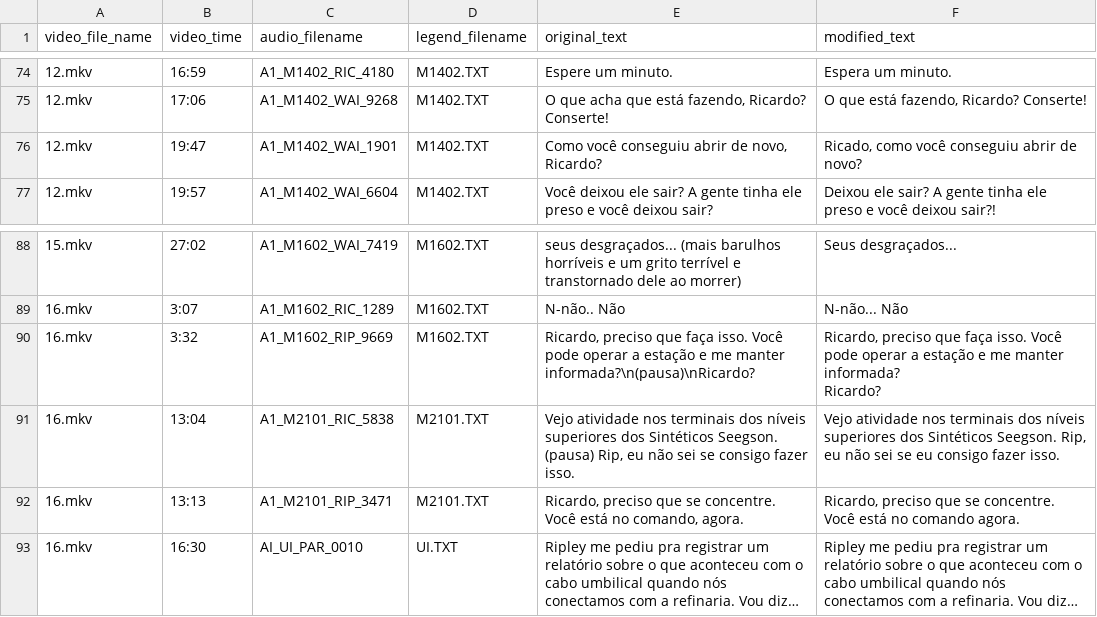
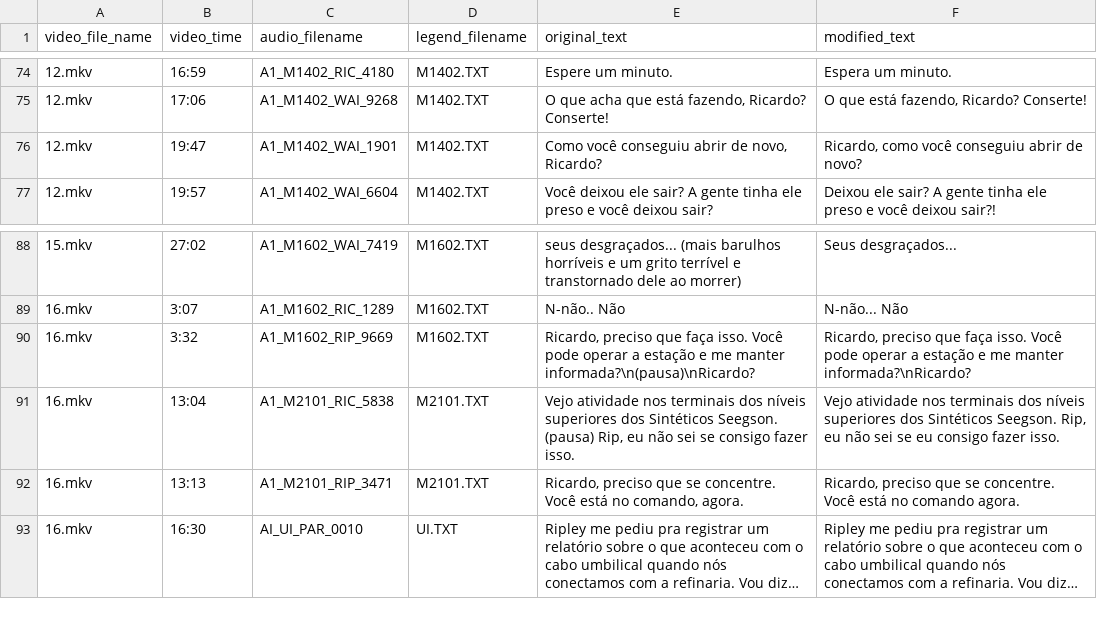
Before and after one commit to Multi8000/mod-alien-isolation, a CSV file: src/legend_changes.csv, drawn as a sheet; only a part is shown, gaps mark what is left out; long unchanged cells end in ….

```diff
--- a/src/legend_changes.csv
+++ b/src/legend_changes.csv
@@ -75,3 +75,3 @@
 12.mkv;17:06;A1_M1402_WAI_9268;M1402.TXT;O que acha que está fazendo, Ricardo? Conserte!;O que está fazendo, Ricardo? Conserte!
-12.mkv;19:47;A1_M1402_WAI_1901;M1402.TXT;Como você conseguiu abrir de novo, Ricardo?;Ricado, como você conseguiu abrir de novo?
+12.mkv;19:47;A1_M1402_WAI_1901;M1402.TXT;Como você conseguiu abrir de novo, Ricardo?;Ricardo, como você conseguiu abrir de novo?
 12.mkv;19:57;A1_M1402_WAI_6604;M1402.TXT;Você deixou ele sair? A gente tinha ele preso e você deixou sair?;Deixou ele sair? A gente tinha ele preso e você deixou sair?!
@@ -89,4 +89,3 @@
 16.mkv;3:07;A1_M1602_RIC_1289;M1602.TXT;N-não.. Não;N-não... Não
-16.mkv;3:32;A1_M1602_RIP_9669;M1602.TXT;Ricardo, preciso que faça isso. Você pode operar a estação e me manter informada?\n(pausa)\nRicardo?;"Ricardo, preciso que faça isso. Você pode operar a estação e me manter informada?
-Ricardo?"
+16.mkv;3:32;A1_M1602_RIP_9669;M1602.TXT;Ricardo, preciso que faça isso. Você pode operar a estação e me manter informada?\n(pausa)\nRicardo?;Ricardo, preciso que faça isso. Você pode operar a estação e me manter informada?\nRicardo?
 16.mkv;13:04;A1_M2101_RIC_5838;M2101.TXT;Vejo atividade nos terminais dos níveis superiores dos Sintéticos Seegson. (pausa) Rip, eu não sei se consigo fazer isso.;Vejo atividade nos terminais dos níveis superiores dos Sintéticos Seegson. Rip, eu não sei se eu consigo fazer isso.
```
Also changed, not shown: src/audio_changes.csv.
